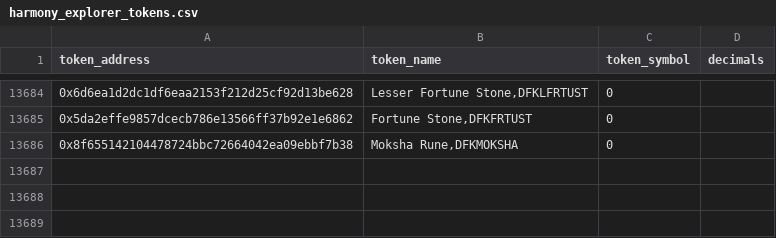
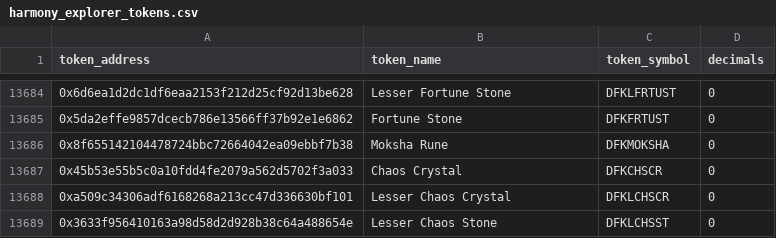
Before and after one commit to MetricsDAO/harmony_dbt, a CSV file: data/harmony_tokens/harmony_explorer_tokens.csv, drawn as a sheet; only a part is shown, gaps mark what is left out; the diff covers the shown part only.

Commit message:
new tokens

```diff
--- a/data/harmony_tokens/harmony_explorer_tokens.csv
+++ b/data/harmony_tokens/harmony_explorer_tokens.csv
@@ -13684,3 +13684,6 @@ token_address,token_name,token_symbol,decimals
-0x6d6ea1d2dc1df6eaa2153f212d25cf92d13be628,"Lesser Fortune Stone,DFKLFRTUST",0
-0x5da2effe9857dcecb786e13566ff37b92e1e6862,"Fortune Stone,DFKFRTUST",0
-0x8f655142104478724bbc72664042ea09ebbf7b38,"Moksha Rune,DFKMOKSHA",0
+0x6d6ea1d2dc1df6eaa2153f212d25cf92d13be628,"Lesser Fortune Stone",DFKLFRTUST,0
+0x5da2effe9857dcecb786e13566ff37b92e1e6862,"Fortune Stone",DFKFRTUST,0
+0x8f655142104478724bbc72664042ea09ebbf7b38,"Moksha Rune",DFKMOKSHA,0
+0x45b53e55b5c0a10fdd4fe2079a562d5702f3a033,"Chaos Crystal",DFKCHSCR,0
+0xa509c34306adf6168268a213cc47d336630bf101,"Lesser Chaos Crystal",DFKLCHSCR,0
+0x3633f956410163a98d58d2d928b38c64a488654e,"Lesser Chaos Stone",DFKLCHSST,0
```
Also changed, not shown: 1 added row, 1 removed row and 87 edited cells elsewhere in this file, 1 other file.
